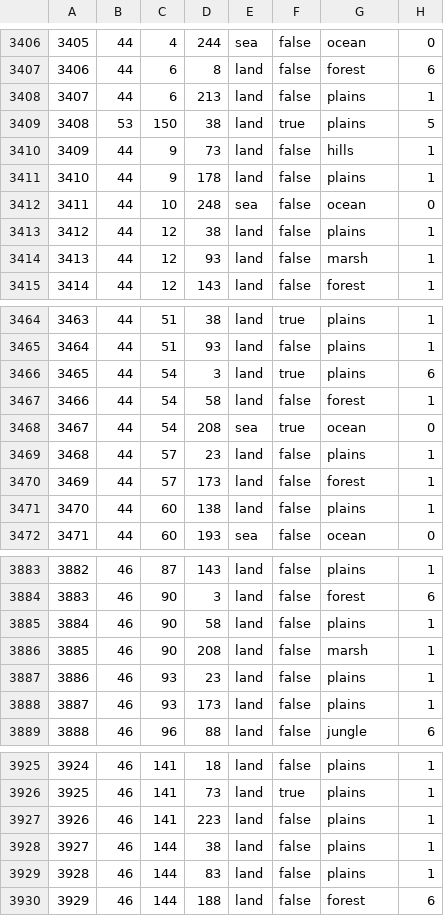
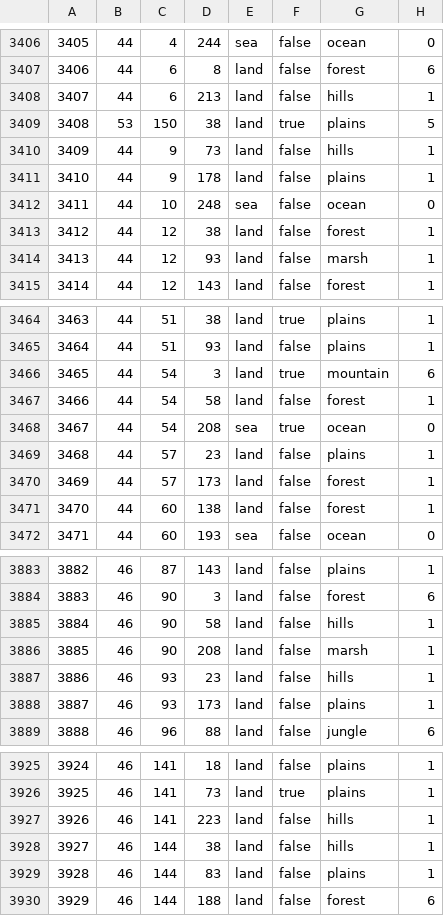
Before and after one commit to blackpilledsyrian/EoF, a CSV file: map/definition.csv, drawn as a sheet; only a part is shown, gaps mark what is left out; the diff covers the shown part only.

```diff
--- a/map/definition.csv
+++ b/map/definition.csv
@@ -3407,3 +3407,3 @@
 3406;44;6;8;land;false;forest;6
-3407;44;6;213;land;false;plains;1
+3407;44;6;213;land;false;hills;1
 3408;53;150;38;land;true;plains;5
@@ -3412,3 +3412,3 @@
 3411;44;10;248;sea;false;ocean;0
-3412;44;12;38;land;false;plains;1
+3412;44;12;38;land;false;forest;1
 3413;44;12;93;land;false;marsh;1
@@ -3465,3 +3465,3 @@
 3464;44;51;93;land;false;plains;1
-3465;44;54;3;land;true;plains;6
+3465;44;54;3;land;true;mountain;6
 3466;44;54;58;land;false;forest;1
@@ -3470,3 +3470,3 @@
 3469;44;57;173;land;false;forest;1
-3470;44;60;138;land;false;plains;1
+3470;44;60;138;land;false;forest;1
 3471;44;60;193;sea;false;ocean;0
@@ -3884,5 +3884,5 @@
 3883;46;90;3;land;false;forest;6
-3884;46;90;58;land;false;plains;1
+3884;46;90;58;land;false;hills;1
 3885;46;90;208;land;false;marsh;1
-3886;46;93;23;land;false;plains;1
+3886;46;93;23;land;false;hills;1
 3887;46;93;173;land;false;plains;1
@@ -3926,4 +3926,4 @@
 3925;46;141;73;land;true;plains;1
-3926;46;141;223;land;false;plains;1
-3927;46;144;38;land;false;plains;1
+3926;46;141;223;land;false;hills;1
+3927;46;144;38;land;false;hills;1
 3928;46;144;83;land;false;plains;1
```
Also changed, not shown: 146 edited cells elsewhere in this file, 13 other files.
